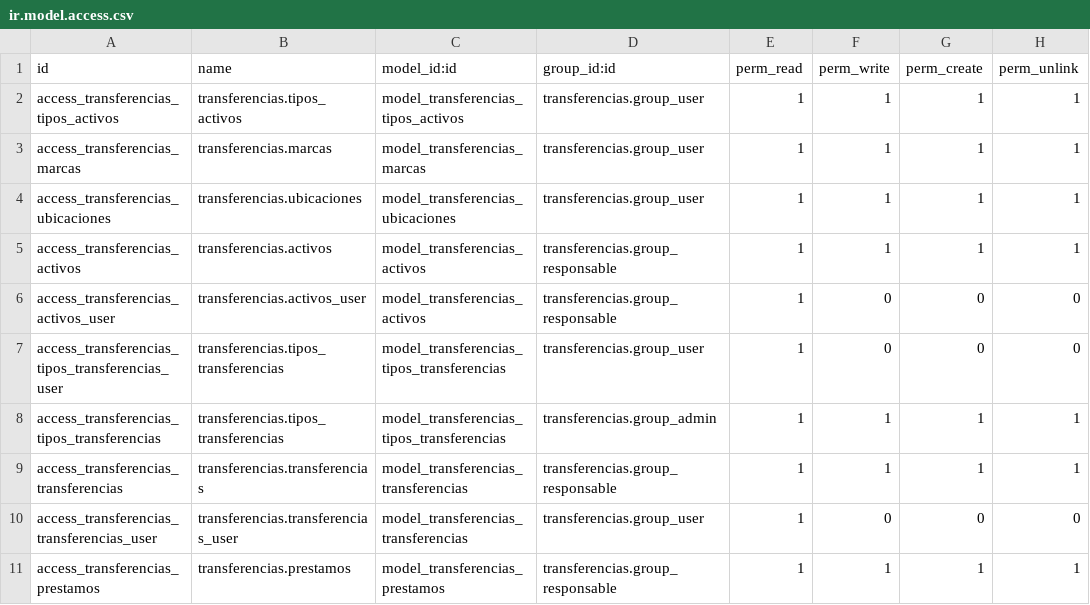
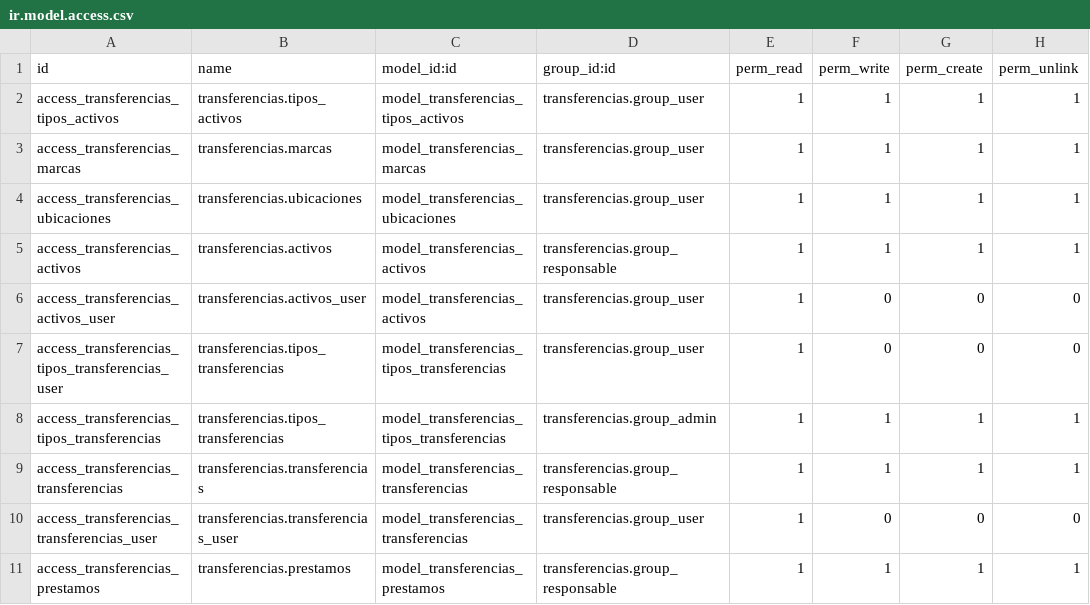
Before and after one commit to SOSTecnico/Odoo_PuceSD, a CSV file: custom_addons/Bitacora/transferencias/security/ir.model.access.csv, drawn as a sheet.

Commit message:
Agregado permisos de usuario

```diff
--- a/custom_addons/Bitacora/transferencias/security/ir.model.access.csv
+++ b/custom_addons/Bitacora/transferencias/security/ir.model.access.csv
@@ -5,3 +5,3 @@ access_transferencias_ubicaciones,transferencias.ubicaciones,model_transferencia
 access_transferencias_activos,transferencias.activos,model_transferencias_activos,transferencias.group_responsable,1,1,1,1
-access_transferencias_activos_user,transferencias.activos_user,model_transferencias_activos,transferencias.group_responsable,1,0,0,0
+access_transferencias_activos_user,transferencias.activos_user,model_transferencias_activos,transferencias.group_user,1,0,0,0
 access_transferencias_tipos_transferencias_user,transferencias.tipos_transferencias,model_transferencias_tipos_transferencias,transferencias.group_user,1,0,0,0
```
